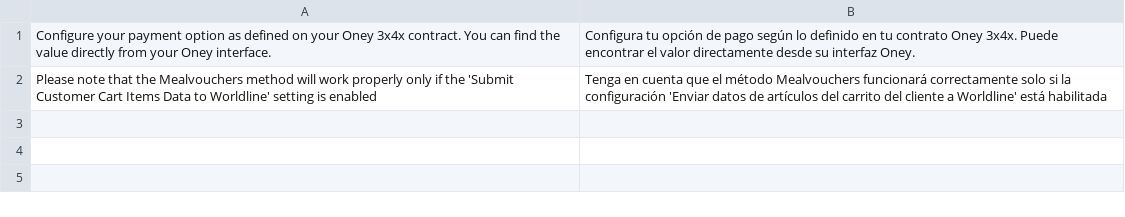
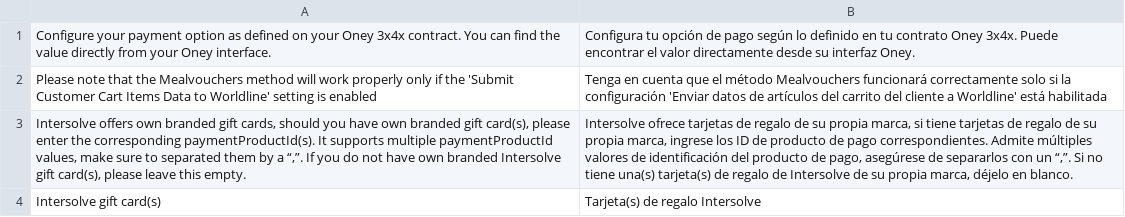
Before and after one commit to wl-online-payments-direct/plugin-magento-redirect-payments, a CSV file: i18n/es_AR.csv, drawn as a sheet; the diff names each change by its address in the sheet, - before the commit and + after, or states it on an @@ line.

```diff
--- a/i18n/es_AR.csv
+++ b/i18n/es_AR.csv
+row 3: Intersolve offers own branded gift cards, should you have own branded gift card(s), please enter the corresponding paymentProductId(s). It supports multiple paymentProductId values, make sure to separated them by a “,”. If you do not have own branded Intersolve gift card(s), please leave this empty. | Intersolve ofrece tarjetas de regalo de su propia marca, si tiene tarjetas de regalo de su propia marca, ingrese los ID de producto de pago correspondientes. Admite múltiples valores de identificación del producto de pago, asegúrese de separarlos con un “,”. Si no tiene una(s) tarjeta(s) de regalo de Intersolve de su propia marca, déjelo en blanco.
+row 4: Intersolve gift card(s) | Tarjeta(s) de regalo Intersolve
```
Also changed, not shown: i18n/de_AT.csv, i18n/de_CH.csv, 24 other files.
